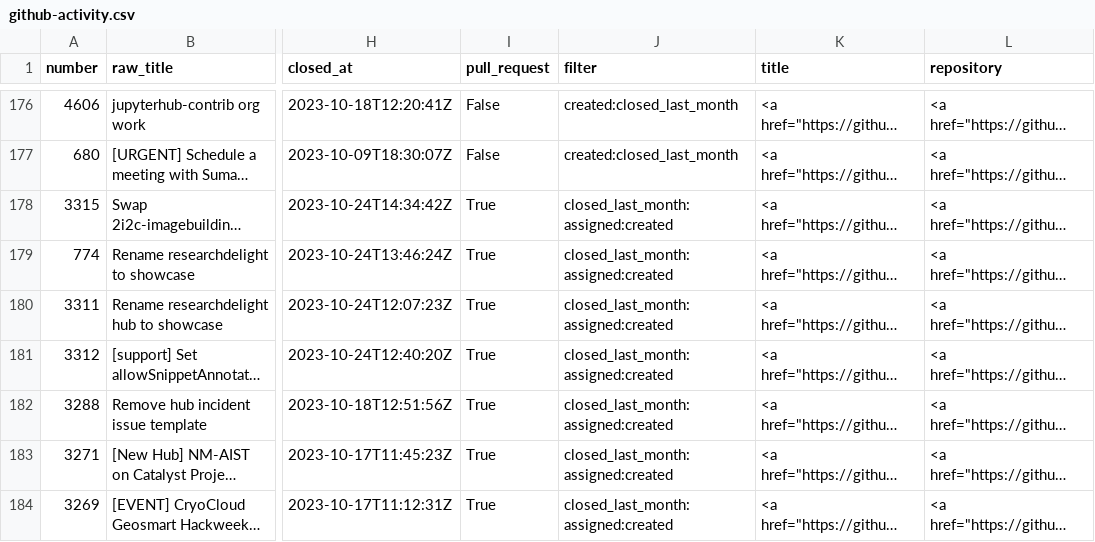
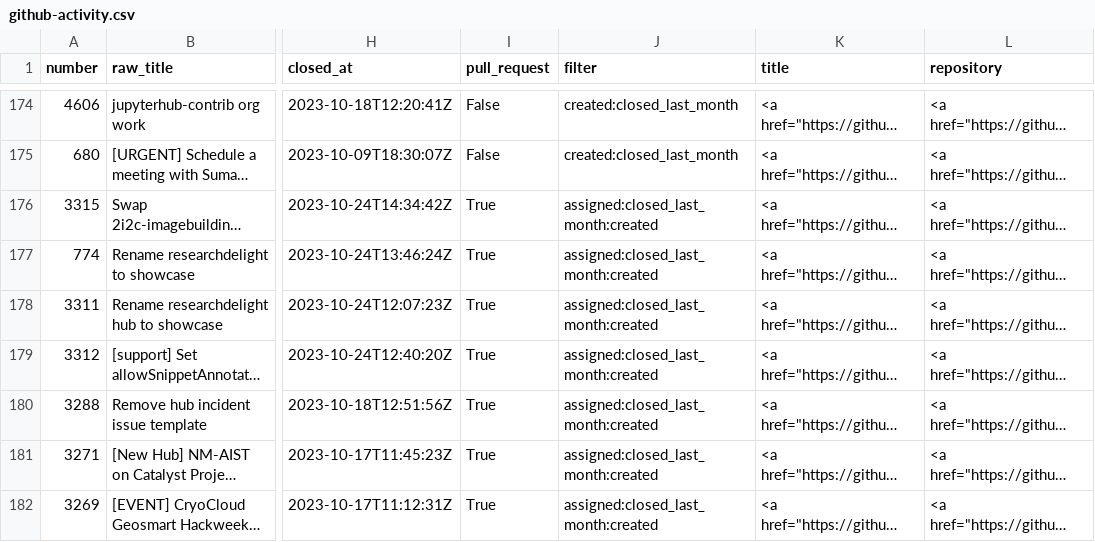
Before and after one commit to sgibson91/github-activity-dashboard, a CSV file: github-activity.csv, drawn as a sheet; only a part is shown, gaps mark what is left out; long unchanged cells end in …; addresses are those after the commit; the diff covers the shown part only; the diff names each change by its address in the sheet, - before the commit and + after, or states it on an @@ line.

```diff
--- a/github-activity.csv
+++ b/github-activity.csv
-J176:J182 (filter): closed_last_month:assigned:created
+J176:J182 (filter): assigned:closed_last_month:created
```
Also changed, not shown: 1 added row, 3 removed rows and 34 edited cells elsewhere in this file.
